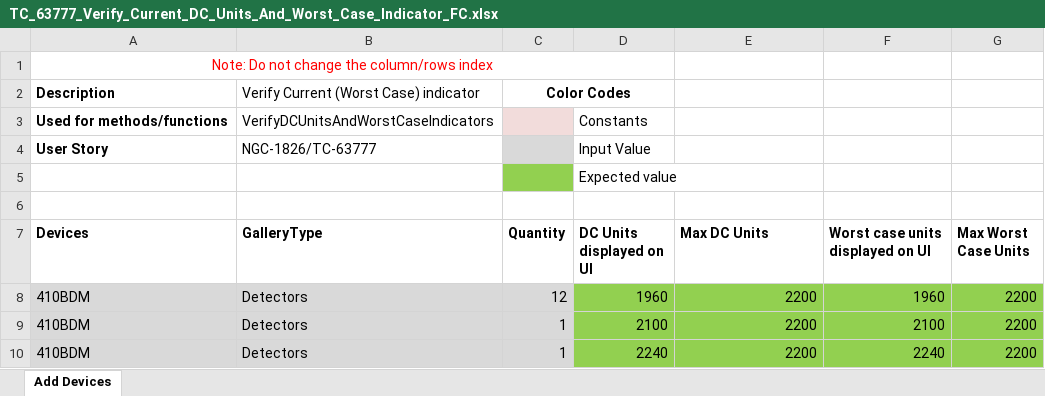
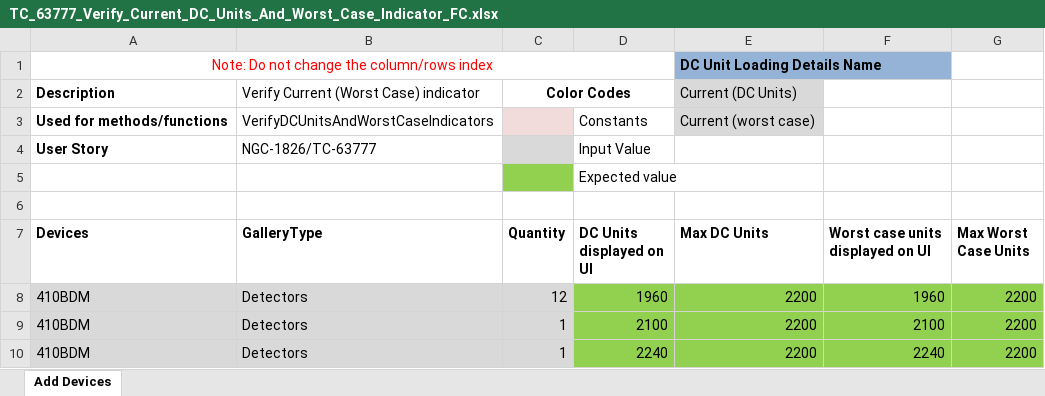
Before and after one commit to rohanpaw/DesktopInt, an Excel workbook: Test Data/TC_63777_Verify_Current_DC_Units_And_Worst_Case_Indicator_FC.xlsx, sheet Add Devices, drawn as a sheet; values as stored, in another font and other column widths than the file's, no borders; the diff names each change by its address in the sheet, - before the commit and + after, or states it on an @@ line.

```diff
--- a/Test Data/TC_63777_Verify_Current_DC_Units_And_Worst_Case_Indicator_FC.xlsx (sheet Add Devices)
+++ b/Test Data/TC_63777_Verify_Current_DC_Units_And_Worst_Case_Indicator_FC.xlsx (sheet Add Devices)
-E1 (Max DC Units): (empty)
+E1 (Max DC Units): DC Unit Loading Details Name
-E1 fill: none
+E1 fill: #95B3D7
-E2 (Max DC Units): (empty)
+E2 (Max DC Units): Current (DC Units)
-E2:E3 fill: none
+E2:E3 fill: #D9D9D9
-E3 (Max DC Units): (empty)
+E3 (Max DC Units): Current (worst case)
```
Also changed, not shown: Test Data/TC_63775_Verify_DC_Units_Displayed_For_Non_Split_Loops_FC.xlsx, Test Data/TC_65367_Verify_Impact_Of_Cable_Length_Cable_Resistance_On_Volt_Drop_Calculation_FC.xlsx, 57 other files.
